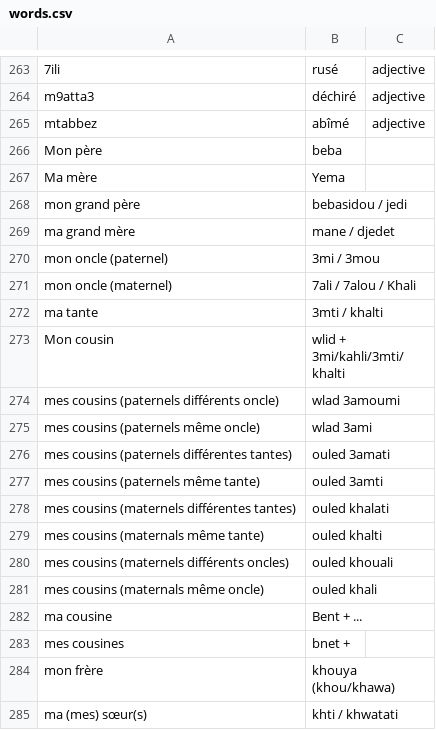
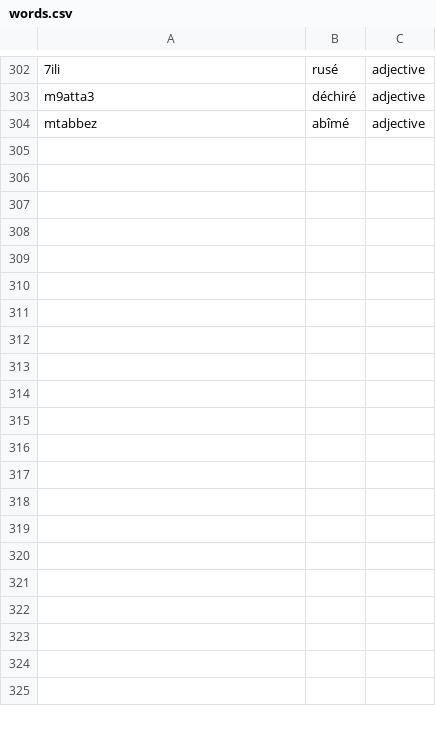
Before and after one commit to redouane59/xgenerator, a CSV file: src/main/resources/words.csv, drawn as a sheet; only a part is shown, gaps mark what is left out; the diff covers the shown part only.

```diff
--- a/src/main/resources/words.csv
+++ b/src/main/resources/words.csv
@@ -265,21 +304 @@ m9atta3,déchiré,adjective
 mtabbez,abîmé,adjective
-Mon père,beba
-Ma mère,Yema
-mon grand père,bebasidou / jedi
-ma grand mère,mane / djedet
-mon oncle (paternel),3mi / 3mou
-mon oncle (maternel),7ali / 7alou / Khali
-ma tante,3mti / khalti
-Mon cousin,wlid + 3mi/kahli/3mti/khalti
-mes cousins (paternels différents oncle),wlad 3amoumi
-mes cousins (paternels même oncle),wlad 3ami
-mes cousins (paternels différentes tantes),ouled 3amati
-mes cousins (paternels même tante),ouled 3amti
-mes cousins (maternels différentes tantes),ouled khalati
-mes cousins (maternals même tante),ouled khalti
-mes cousins (maternels différents oncles),ouled khouali
-mes cousins (maternals même oncle),ouled khali
-ma cousine,Bent + ...
-mes cousines,bnet +
-mon frère,khouya (khou/khawa)
-ma (mes) sœur(s),khti / khwatati
```
Also changed, not shown: 39 added rows and 20 removed rows elsewhere in this file, target/classes/words.csv, 26 other files.
